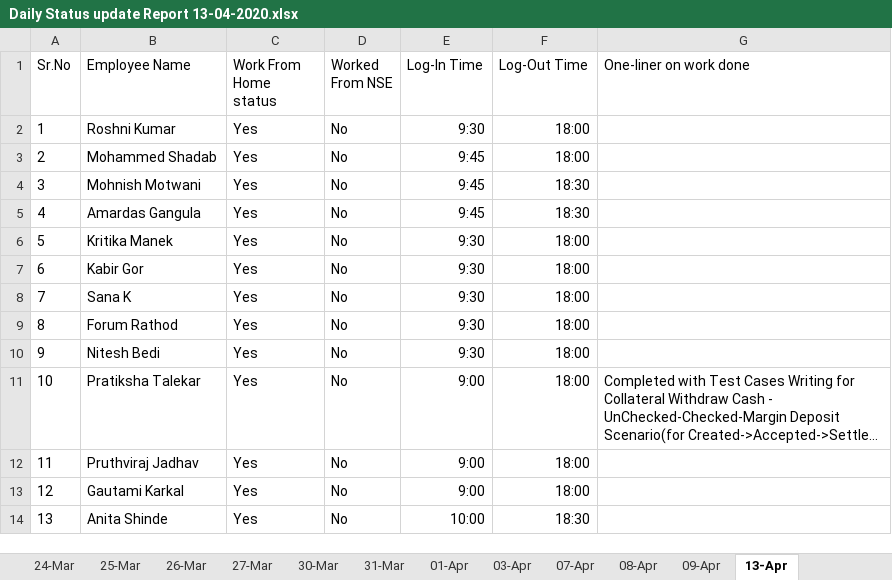
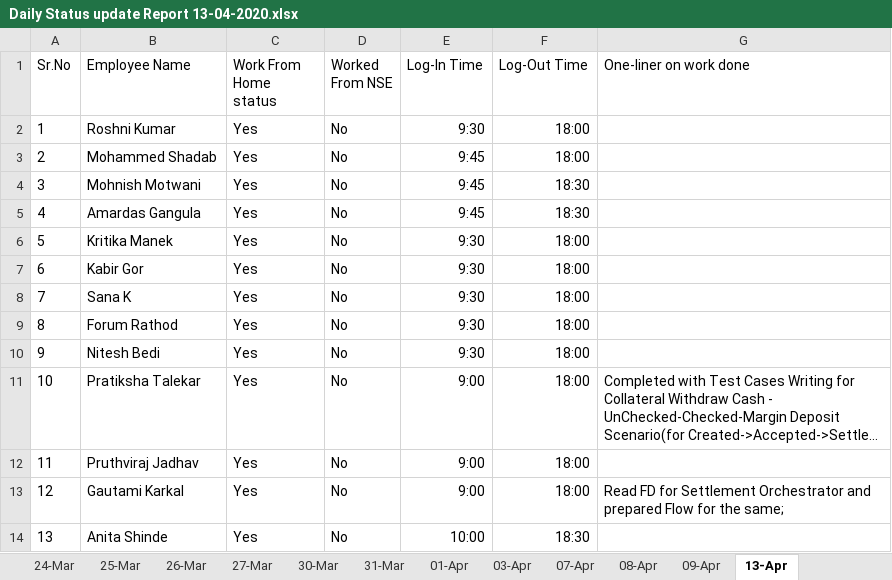
Before and after one commit to cnsnft/testrepo1, an Excel workbook: Daily Status update Report 13-04-2020.xlsx, sheet 13-Apr, drawn as a sheet; long unchanged cells end in …; values as stored, in another font and other column widths than the file's, no borders; the diff names each change by its address in the sheet, - before the commit and + after, or states it on an @@ line.

Commit message:
Status Updated for 13th April 2020

```diff
--- a/Daily Status update Report 13-04-2020.xlsx (sheet 13-Apr)
+++ b/Daily Status update Report 13-04-2020.xlsx (sheet 13-Apr)
-G13 (One-liner on work done): (empty)
+G13 (One-liner on work done): Read FD for Settlement Orchestrator and prepared Flow for the same;
```
